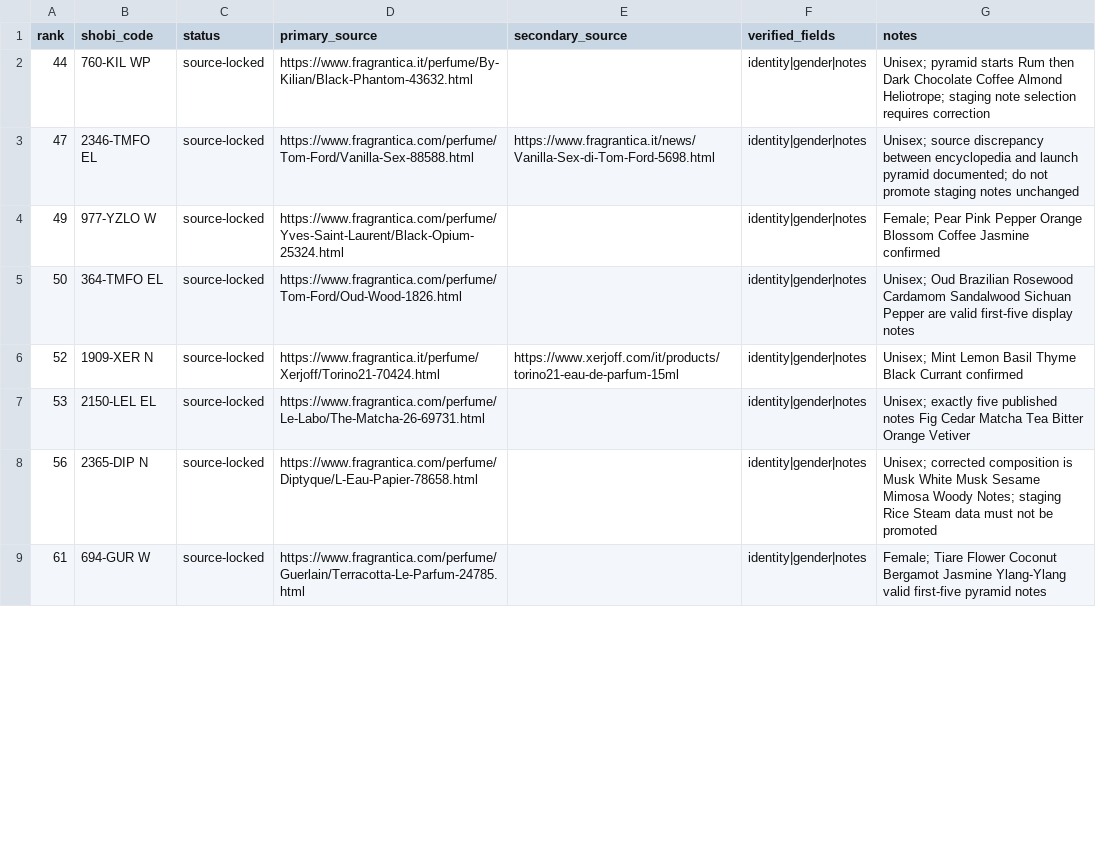
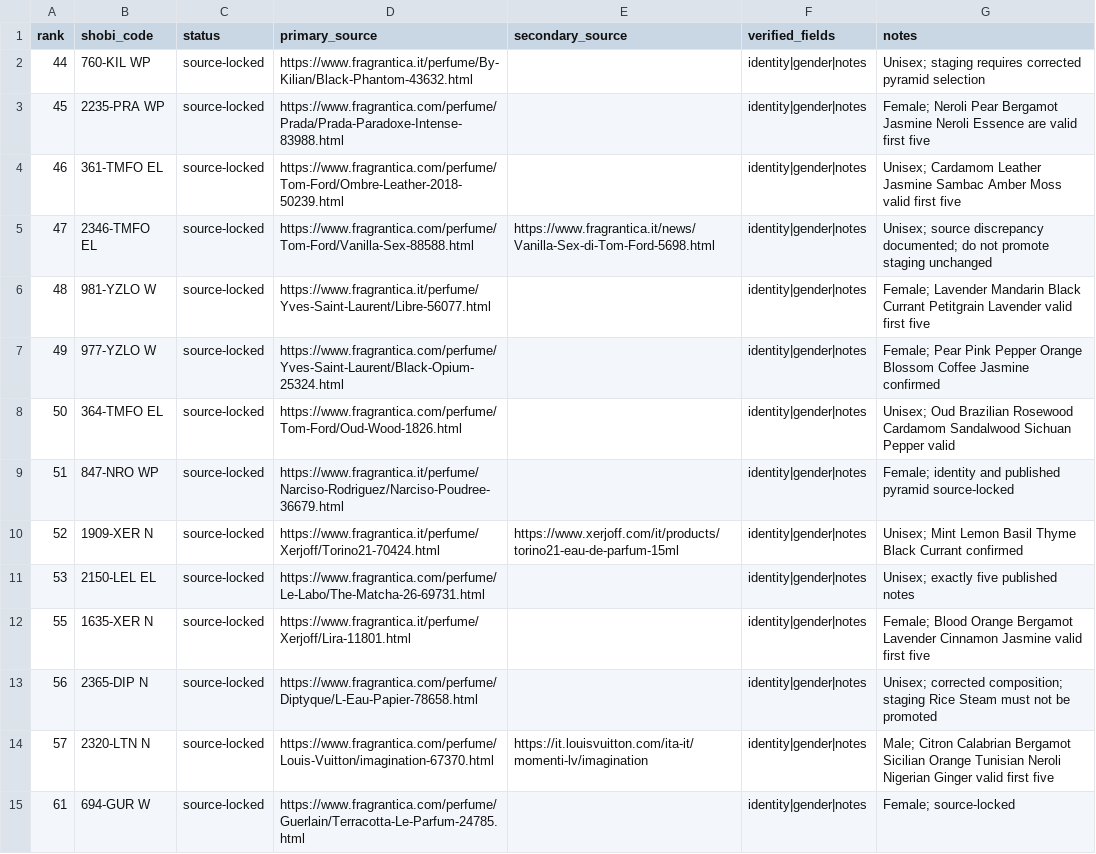
Before and after one commit to MarvvRed/Shobi-Perfume-Inspiration, a CSV file: Shobi Master Database/bestseller-top100-source-lock-pass2.csv, drawn as a sheet; only a part is shown; the diff covers the shown part only.

Commit message:
Continue source-lock Best Seller ranks 44-95

```diff
--- a/Shobi Master Database/bestseller-top100-source-lock-pass2.csv
+++ b/Shobi Master Database/bestseller-top100-source-lock-pass2.csv
@@ -1,9 +1,15 @@
 rank,shobi_code,status,primary_source,secondary_source,verified_fields,notes
-44,760-KIL WP,source-locked,https://www.fragrantica.it/perfume/By-Kilian/Black-Phantom-43632.html,,identity|gender|notes,Unisex; pyramid starts Rum then Dark Chocolate Coffee Almond Heliotrope; staging note selection requires correction
-47,2346-TMFO EL,source-locked,https://www.fragrantica.com/perfume/Tom-Ford/Vanilla-Sex-88588.html,https://www.fragrantica.it/news/Vanilla-Sex-di-Tom-Ford-5698.html,identity|gender|notes,Unisex; source discrepancy between encyclopedia and launch pyramid documented; do not promote staging notes unchanged
+44,760-KIL WP,source-locked,https://www.fragrantica.it/perfume/By-Kilian/Black-Phantom-43632.html,,identity|gender|notes,Unisex; staging requires corrected pyramid selection
+45,2235-PRA WP,source-locked,https://www.fragrantica.com/perfume/Prada/Prada-Paradoxe-Intense-83988.html,,identity|gender|notes,Female; Neroli Pear Bergamot Jasmine Neroli Essence are valid first five
+46,361-TMFO EL,source-locked,https://www.fragrantica.com/perfume/Tom-Ford/Ombre-Leather-2018-50239.html,,identity|gender|notes,Unisex; Cardamom Leather Jasmine Sambac Amber Moss valid first five
+47,2346-TMFO EL,source-locked,https://www.fragrantica.com/perfume/Tom-Ford/Vanilla-Sex-88588.html,https://www.fragrantica.it/news/Vanilla-Sex-di-Tom-Ford-5698.html,identity|gender|notes,Unisex; source discrepancy documented; do not promote staging unchanged
+48,981-YZLO W,source-locked,https://www.fragrantica.it/perfume/Yves-Saint-Laurent/Libre-56077.html,,identity|gender|notes,Female; Lavender Mandarin Black Currant Petitgrain Lavender valid first five
 49,977-YZLO W,source-locked,https://www.fragrantica.com/perfume/Yves-Saint-Laurent/Black-Opium-25324.html,,identity|gender|notes,Female; Pear Pink Pepper Orange Blossom Coffee Jasmine confirmed
-50,364-TMFO EL,source-locked,https://www.fragrantica.com/perfume/Tom-Ford/Oud-Wood-1826.html,,identity|gender|notes,Unisex; Oud Brazilian Rosewood Cardamom Sandalwood Sichuan Pepper are valid first-five display notes
+50,364-TMFO EL,source-locked,https://www.fragrantica.com/perfume/Tom-Ford/Oud-Wood-1826.html,,identity|gender|notes,Unisex; Oud Brazilian Rosewood Cardamom Sandalwood Sichuan Pepper valid
+51,847-NRO WP,source-locked,https://www.fragrantica.it/perfume/Narciso-Rodriguez/Narciso-Poudree-36679.html,,identity|gender|notes,Female; identity and published pyramid source-locked
 52,1909-XER N,source-locked,https://www.fragrantica.it/perfume/Xerjoff/Torino21-70424.html,https://www.xerjoff.com/it/products/torino21-eau-de-parfum-15ml,identity|gender|notes,Unisex; Mint Lemon Basil Thyme Black Currant confirmed
-53,2150-LEL EL,source-locked,https://www.fragrantica.com/perfume/Le-Labo/The-Matcha-26-69731.html,,identity|gender|notes,Unisex; exactly five published notes Fig Cedar Matcha Tea Bitter Orange Vetiver
-56,2365-DIP N,source-locked,https://www.fragrantica.com/perfume/Diptyque/L-Eau-Papier-78658.html,,identity|gender|notes,Unisex; corrected composition is Musk White Musk Sesame Mimosa Woody Notes; staging Rice Steam data must not be promoted
-61,694-GUR W,source-locked,https://www.fragrantica.com/perfume/Guerlain/Terracotta-Le-Parfum-24785.html,,identity|gender|notes,Female; Tiare Flower Coconut Bergamot Jasmine Ylang-Ylang valid first-five pyramid notes
+53,2150-LEL EL,source-locked,https://www.fragrantica.com/perfume/Le-Labo/The-Matcha-26-69731.html,,identity|gender|notes,Unisex; exactly five published notes
+55,1635-XER N,source-locked,https://www.fragrantica.it/perfume/Xerjoff/Lira-11801.html,,identity|gender|notes,Female; Blood Orange Bergamot Lavender Cinnamon Jasmine valid first five
+56,2365-DIP N,source-locked,https://www.fragrantica.com/perfume/Diptyque/L-Eau-Papier-78658.html,,identity|gender|notes,Unisex; corrected composition; staging Rice Steam must not be promoted
+57,2320-LTN N,source-locked,https://www.fragrantica.com/perfume/Louis-Vuitton/imagination-67370.html,https://it.louisvuitton.com/ita-it/momenti-lv/imagination,identity|gender|notes,Male; Citron Calabrian Bergamot Sicilian Orange Tunisian Neroli Nigerian Ginger valid first five
+61,694-GUR W,source-locked,https://www.fragrantica.com/perfume/Guerlain/Terracotta-Le-Parfum-24785.html,,identity|gender|notes,Female; source-locked
```
Also changed, not shown: 17 edited cells elsewhere in this file.
